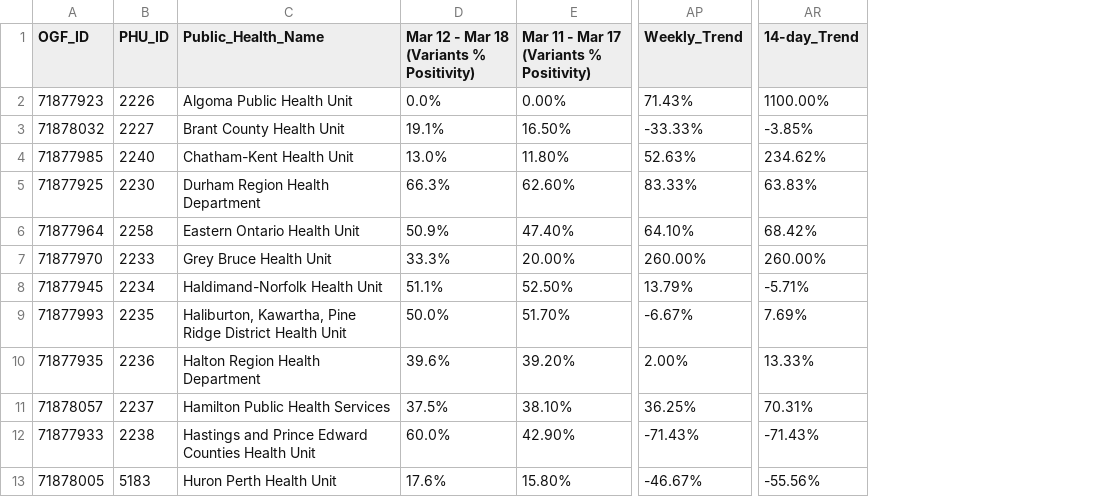
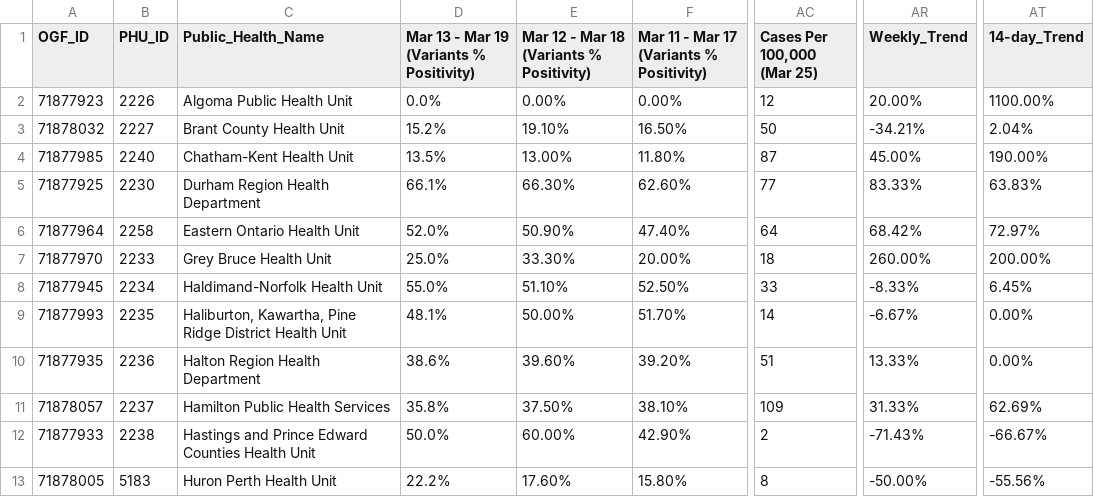
Before and after one commit to NoahCornish/ontarioCOVID-19, a CSV file: test1.csv, drawn as a sheet; only a part is shown, gaps mark what is left out; addresses are those after the commit; the diff covers the shown part only; the diff names each change by its address in the sheet, - before the commit and + after, or states it on an @@ line.

Commit message:
Add files via upload

```diff
--- a/test1.csv
+++ b/test1.csv
+column D, rows 1-13: Mar 13 - Mar 19 (Variants % Positivity) | 0.0% | 15.2% | 13.5% | 66.1% | 52.0% | 25.0% | 55.0% | 48.1% | 38.6% | 35.8% | 50.0% | 22.2%
+column AC (Cases Per 100,000 (Mar 25)), rows 2-13: 12 | 50 | 87 | 77 | 64 | 18 | 33 | 14 | 51 | 109 | 2 | 8
-E2: 0.0%
+E2: 0.00%
-AR2 (Weekly_Trend): 71.43%
+AR2 (Weekly_Trend): 20.00%
-E3: 19.1%
+E3: 19.10%
-AR3 (Weekly_Trend): -33.33%
+AR3 (Weekly_Trend): -34.21%
-AT3 (14-day_Trend): -3.85%
+AT3 (14-day_Trend): 2.04%
-E4: 13.0%
+E4: 13.00%
-AR4 (Weekly_Trend): 52.63%
+AR4 (Weekly_Trend): 45.00%
-AT4 (14-day_Trend): 234.62%
+AT4 (14-day_Trend): 190.00%
-E5: 66.3%
+E5: 66.30%
-E6: 50.9%
+E6: 50.90%
-AR6 (Weekly_Trend): 64.10%
+AR6 (Weekly_Trend): 68.42%
-AT6 (14-day_Trend): 68.42%
+AT6 (14-day_Trend): 72.97%
-E7: 33.3%
+E7: 33.30%
-AT7 (14-day_Trend): 260.00%
+AT7 (14-day_Trend): 200.00%
-E8: 51.1%
+E8: 51.10%
-AR8 (Weekly_Trend): 13.79%
+AR8 (Weekly_Trend): -8.33%
-AT8 (14-day_Trend): -5.71%
+AT8 (14-day_Trend): 6.45%
-E9: 50.0%
+E9: 50.00%
-AT9 (14-day_Trend): 7.69%
+AT9 (14-day_Trend): 0.00%
-E10: 39.6%
+E10: 39.60%
-AR10 (Weekly_Trend): 2.00%
+AR10 (Weekly_Trend): 13.33%
-AT10 (14-day_Trend): 13.33%
+AT10 (14-day_Trend): 0.00%
-E11: 37.5%
+E11: 37.50%
-AR11 (Weekly_Trend): 36.25%
+AR11 (Weekly_Trend): 31.33%
-AT11 (14-day_Trend): 70.31%
+AT11 (14-day_Trend): 62.69%
-E12: 60.0%
+E12: 60.00%
-AT12 (14-day_Trend): -71.43%
+AT12 (14-day_Trend): -66.67%
-E13: 17.6%
+E13: 17.60%
-AR13 (Weekly_Trend): -46.67%
+AR13 (Weekly_Trend): -50.00%
```
Also changed, not shown: 55 edited cells elsewhere in this file.
